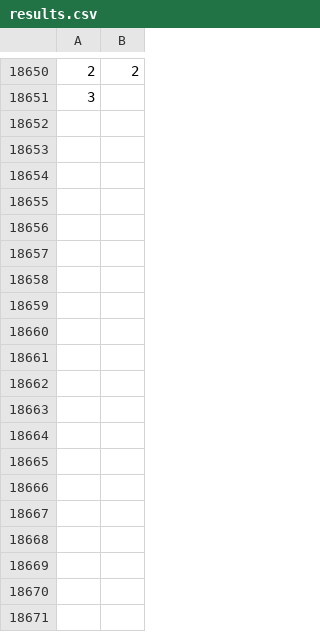
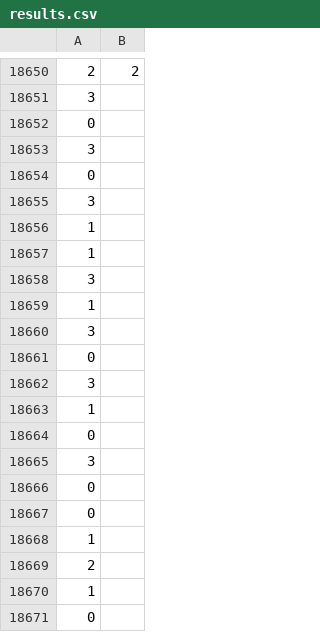
Before and after one commit to JorisWassink/TurnBasedBattleSim, a CSV file: cmake-build-debug-visual-studio/results.csv, drawn as a sheet; only a part is shown, gaps mark what is left out; the diff covers the shown part only; the diff names each change by its address in the sheet, - before the commit and + after, or states it on an @@ line.

```diff
--- a/cmake-build-debug-visual-studio/results.csv
+++ b/cmake-build-debug-visual-studio/results.csv
+row 18652: 0
+row 18653: 3
+row 18654: 0
+row 18655: 3
+row 18656: 1
+row 18657: 1
+row 18658: 3
+row 18659: 1
+row 18660: 3
+row 18661: 0
+row 18662: 3
+row 18663: 1
+row 18664: 0
+row 18665: 3
+row 18666: 0
+row 18667: 0
+row 18668: 1
+row 18669: 2
+row 18670: 1
+row 18671: 0
```
Also changed, not shown: 76 added rows elsewhere in this file, 54 other files.
